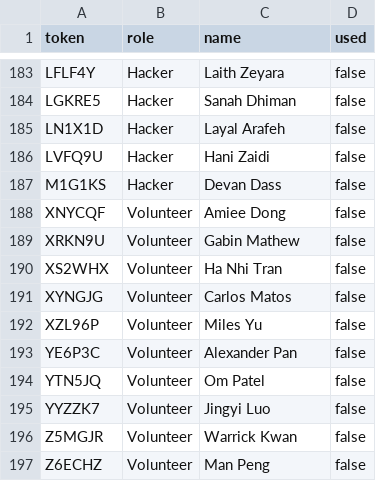
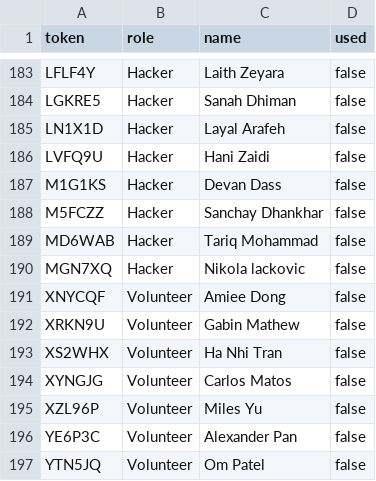
Before and after one commit to YakshB07/verify-bot, a CSV file: tokens.csv, drawn as a sheet; only a part is shown, gaps mark what is left out; the shorter side is filled out with more unchanged rows; the diff names each change by its address in the sheet, - before the commit and + after, or states it on an @@ line.

Commit message:
more

```diff
--- a/tokens.csv
+++ b/tokens.csv
+row 188: M5FCZZ | Hacker | Sanchay Dhankhar | false
+row 189: MD6WAB | Hacker | Tariq Mohammad | false
+row 190: MGN7XQ | Hacker | Nikola lackovic | false
```
